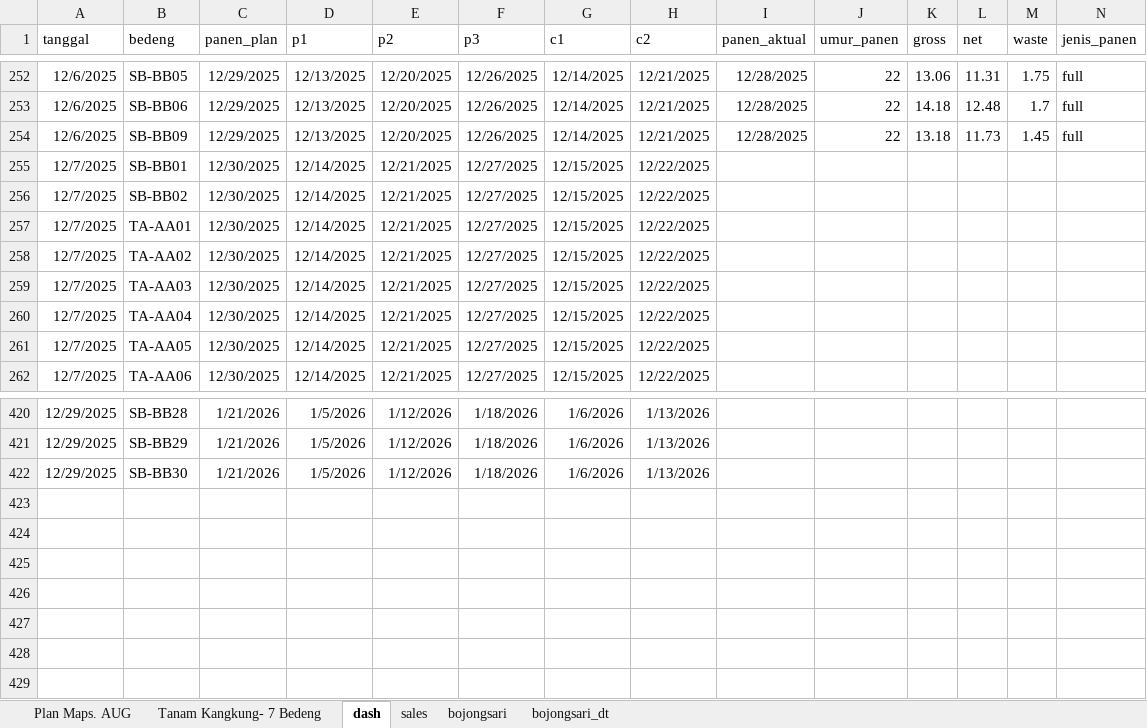
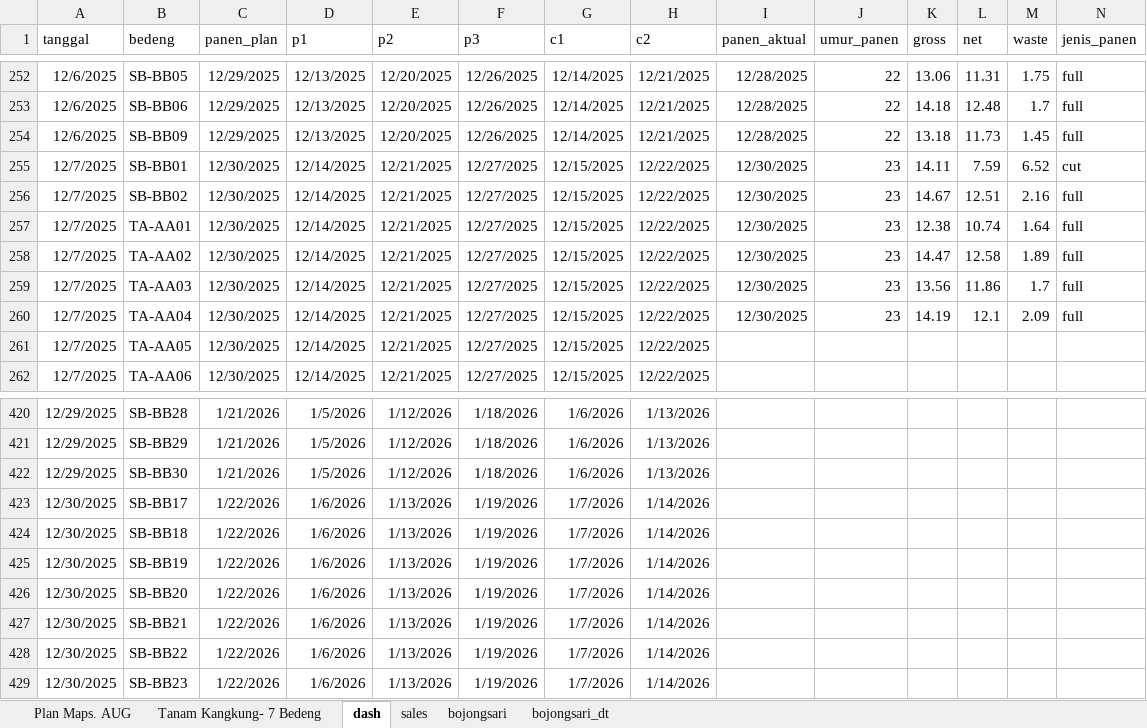
Before and after one commit to good2eddie/LF-dash, an Excel workbook: Plan_Kangkung_Daily.xlsx, sheet dash, drawn as a sheet; only a part is shown, gaps mark what is left out; values as stored, in another font and other column widths than the file's, no borders; conditional formats not drawn; the diff covers the shown part only; the diff names each change by its address in the sheet, - before the commit and + after, or states it on an @@ line.

```diff
--- a/Plan_Kangkung_Daily.xlsx (sheet dash)
+++ b/Plan_Kangkung_Daily.xlsx (sheet dash)
-I255:I260 (panen_aktual): (empty)
+I255:I260 (panen_aktual): 12/30/2025
-J255:J260 (umur_panen): (empty)
+J255:J260 (umur_panen): 23
-K255 (gross): (empty)
+K255 (gross): 14.11
-L255 (net): (empty)
+L255 (net): 7.59
-M255 (waste): (empty)
+M255 (waste): 6.52
-N255 (jenis_panen): (empty)
+N255 (jenis_panen): cut
-K256 (gross): (empty)
+K256 (gross): 14.67
-L256 (net): (empty)
+L256 (net): 12.51
-M256 (waste): (empty)
+M256 (waste): 2.16
-N256:N260 (jenis_panen): (empty)
+N256:N260 (jenis_panen): full
-K257 (gross): (empty)
+K257 (gross): 12.38
-L257 (net): (empty)
+L257 (net): 10.74
-M257 (waste): (empty)
+M257 (waste): 1.64
-K258 (gross): (empty)
+K258 (gross): 14.47
-L258 (net): (empty)
+L258 (net): 12.58
-M258 (waste): (empty)
+M258 (waste): 1.89
-K259 (gross): (empty)
+K259 (gross): 13.56
-L259 (net): (empty)
+L259 (net): 11.86
-M259 (waste): (empty)
+M259 (waste): 1.7
-K260 (gross): (empty)
+K260 (gross): 14.19
-L260 (net): (empty)
+L260 (net): 12.1
-M260 (waste): (empty)
+M260 (waste): 2.09
+row 423: 12/30/2025 | SB-BB17 | 1/22/2026 | 1/6/2026 | 1/13/2026 | 1/19/2026 | 1/7/2026 | 1/14/2026
+row 424: 12/30/2025 | SB-BB18 | 1/22/2026 | 1/6/2026 | 1/13/2026 | 1/19/2026 | 1/7/2026 | 1/14/2026
+row 425: 12/30/2025 | SB-BB19 | 1/22/2026 | 1/6/2026 | 1/13/2026 | 1/19/2026 | 1/7/2026 | 1/14/2026
+row 426: 12/30/2025 | SB-BB20 | 1/22/2026 | 1/6/2026 | 1/13/2026 | 1/19/2026 | 1/7/2026 | 1/14/2026
+row 427: 12/30/2025 | SB-BB21 | 1/22/2026 | 1/6/2026 | 1/13/2026 | 1/19/2026 | 1/7/2026 | 1/14/2026
+row 428: 12/30/2025 | SB-BB22 | 1/22/2026 | 1/6/2026 | 1/13/2026 | 1/19/2026 | 1/7/2026 | 1/14/2026
+row 429: 12/30/2025 | SB-BB23 | 1/22/2026 | 1/6/2026 | 1/13/2026 | 1/19/2026 | 1/7/2026 | 1/14/2026
```
Also changed, not shown: 4 moved rows and 12 edited cells elsewhere in this sheet, sheet Plan Maps. AUG.
